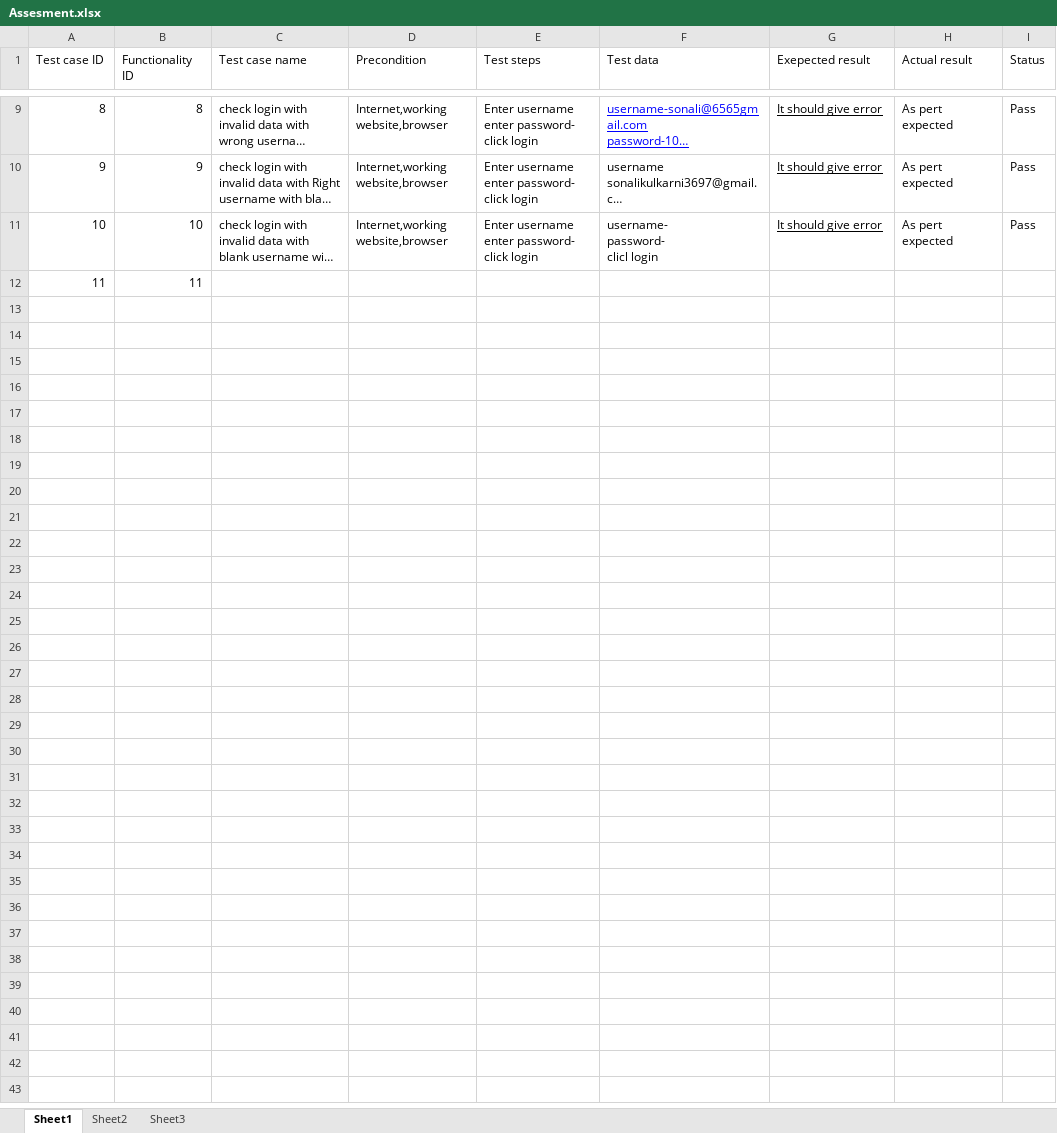
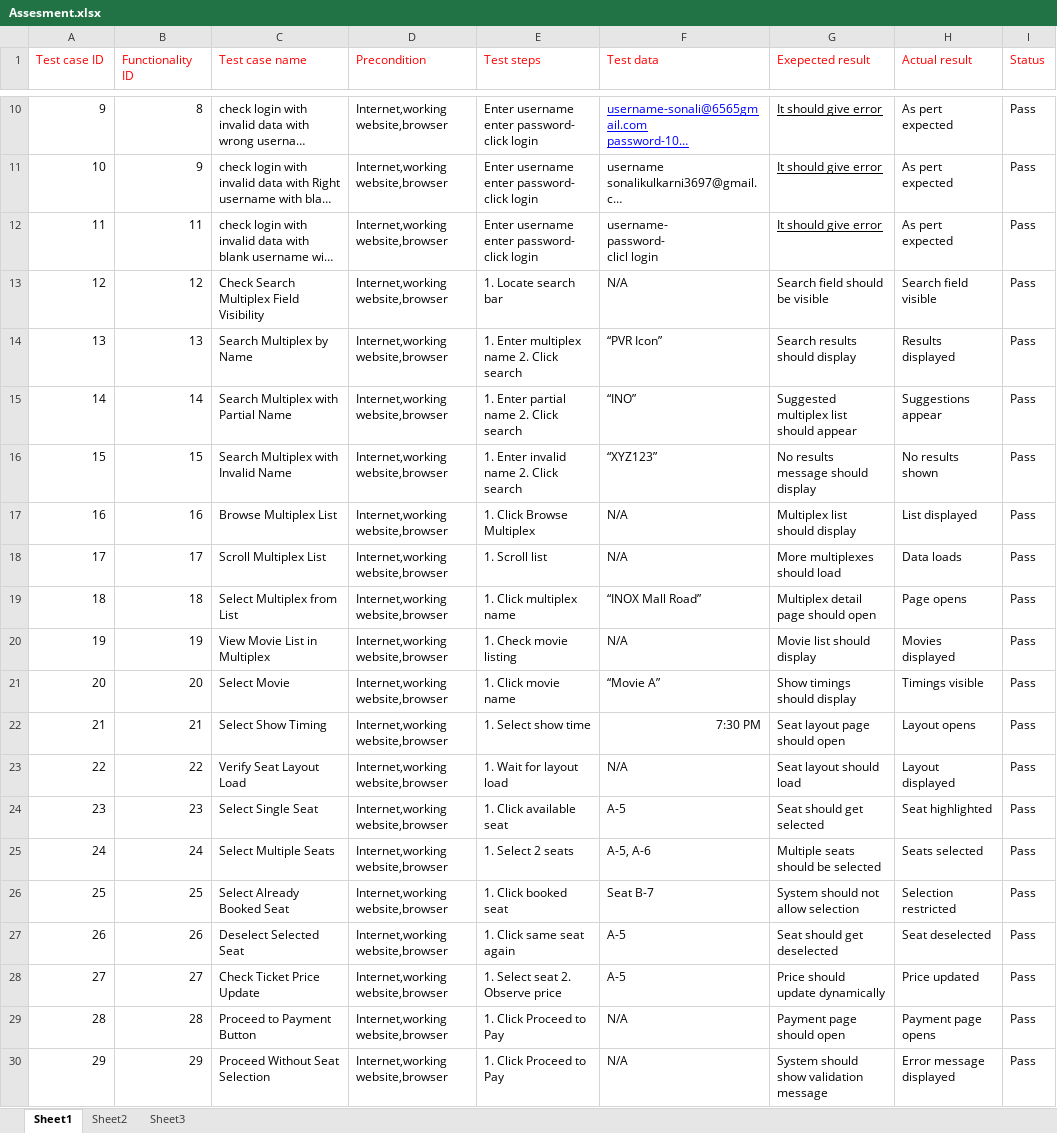
Before and after one commit to sona3697/Assesment---1, an Excel workbook: Assesment/Assesment.xlsx, sheet Sheet1, drawn as a sheet; only a part is shown, gaps mark what is left out; long unchanged cells end in …; values as stored, in another font and other column widths than the file's, no borders; charts and pictures not drawn; removed rows and columns are numbered as before the commit, all else as after; the diff covers the shown part only; the diff names each change by its address in the sheet, - before the commit and + after, or states it on an @@ line.

Commit message:
Signed-off-by: sonali kulkarni <sonalikulkarni3697@gmail.com>

```diff
--- a/Assesment/Assesment.xlsx (sheet Sheet1)
+++ b/Assesment/Assesment.xlsx (sheet Sheet1)
-A1:I1 text colour: black
+A1:I1 text colour: #FF0000
@@ column A (Test case ID) renumbered between rows 3 and 12 @@
-B12 (Functionality ID): 10
+B12 (Functionality ID): 11
-row 12: 11 | 11
+row 13: 12 | 12 | Check Search Multiplex Field Visibility | Internet,working website,browser | 1. Locate search bar | N/A | Search field should be visible | Search field visible | Pass
+row 14: 13 | 13 | Search Multiplex by Name | Internet,working website,browser | 1. Enter multiplex name 2. Click search | “PVR Icon” | Search results should display | Results displayed | Pass
+row 15: 14 | 14 | Search Multiplex with Partial Name | Internet,working website,browser | 1. Enter partial name 2. Click search | “INO” | Suggested multiplex list should appear | Suggestions appear | Pass
+row 16: 15 | 15 | Search Multiplex with Invalid Name | Internet,working website,browser | 1. Enter invalid name 2. Click search | “XYZ123” | No results message should display | No results shown | Pass
+row 17: 16 | 16 | Browse Multiplex List | Internet,working website,browser | 1. Click Browse Multiplex | N/A | Multiplex list should display | List displayed | Pass
+row 18: 17 | 17 | Scroll Multiplex List | Internet,working website,browser | 1. Scroll list | N/A | More multiplexes should load | Data loads | Pass
+row 19: 18 | 18 | Select Multiplex from List | Internet,working website,browser | 1. Click multiplex name | “INOX Mall Road” | Multiplex detail page should open | Page opens | Pass
+row 20: 19 | 19 | View Movie List in Multiplex | Internet,working website,browser | 1. Check movie listing | N/A | Movie list should display | Movies displayed | Pass
+row 21: 20 | 20 | Select Movie | Internet,working website,browser | 1. Click movie name | “Movie A” | Show timings should display | Timings visible | Pass
+row 22: 21 | 21 | Select Show Timing | Internet,working website,browser | 1. Select show time | 7:30 PM | Seat layout page should open | Layout opens | Pass
+row 23: 22 | 22 | Verify Seat Layout Load | Internet,working website,browser | 1. Wait for layout load | N/A | Seat layout should load | Layout displayed | Pass
+row 24: 23 | 23 | Select Single Seat | Internet,working website,browser | 1. Click available seat | A-5 | Seat should get selected | Seat highlighted | Pass
+row 25: 24 | 24 | Select Multiple Seats | Internet,working website,browser | 1. Select 2 seats | A-5, A-6 | Multiple seats should be selected | Seats selected | Pass
+row 26: 25 | 25 | Select Already Booked Seat | Internet,working website,browser | 1. Click booked seat | Seat B-7 | System should not allow selection | Selection restricted | Pass
+row 27: 26 | 26 | Deselect Selected Seat | Internet,working website,browser | 1. Click same seat again | A-5 | Seat should get deselected | Seat deselected | Pass
+row 28: 27 | 27 | Check Ticket Price Update | Internet,working website,browser | 1. Select seat 2. Observe price | A-5 | Price should update dynamically | Price updated | Pass
+row 29: 28 | 28 | Proceed to Payment Button | Internet,working website,browser | 1. Click Proceed to Pay | N/A | Payment page should open | Payment page opens | Pass
+row 30: 29 | 29 | Proceed Without Seat Selection | Internet,working website,browser | 1. Click Proceed to Pay | N/A | System should show validation message | Error message displayed | Pass
```
Also changed, not shown: 32 added rows elsewhere in this sheet, charts or pictures.
